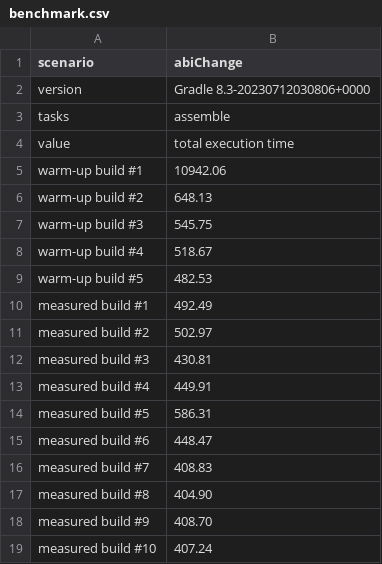
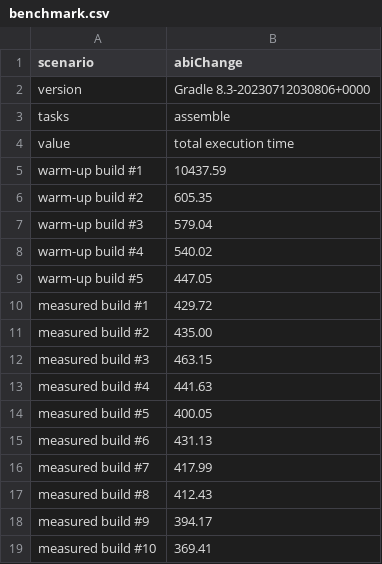
Before and after one commit to gradle/Compilation-Avoidance-Experiment, a CSV file: results-with-config-cache/abiChange/gradle-8.3-RC1-with-config-cache/benchmark.csv, drawn as a sheet.

```diff
--- a/results-with-config-cache/abiChange/gradle-8.3-RC1-with-config-cache/benchmark.csv
+++ b/results-with-config-cache/abiChange/gradle-8.3-RC1-with-config-cache/benchmark.csv
@@ -4,16 +4,16 @@ tasks,assemble
 value,total execution time
-warm-up build #1,10942.06
-warm-up build #2,648.13
-warm-up build #3,545.75
-warm-up build #4,518.67
-warm-up build #5,482.53
-measured build #1,492.49
-measured build #2,502.97
-measured build #3,430.81
-measured build #4,449.91
-measured build #5,586.31
-measured build #6,448.47
-measured build #7,408.83
-measured build #8,404.90
-measured build #9,408.70
-measured build #10,407.24
+warm-up build #1,10437.59
+warm-up build #2,605.35
+warm-up build #3,579.04
+warm-up build #4,540.02
+warm-up build #5,447.05
+measured build #1,429.72
+measured build #2,435.00
+measured build #3,463.15
+measured build #4,441.63
+measured build #5,400.05
+measured build #6,431.13
+measured build #7,417.99
+measured build #8,412.43
+measured build #9,394.17
+measured build #10,369.41
```
Also changed, not shown: data.csv, results/abiChange/bazel/benchmark.csv, 25 other files.
